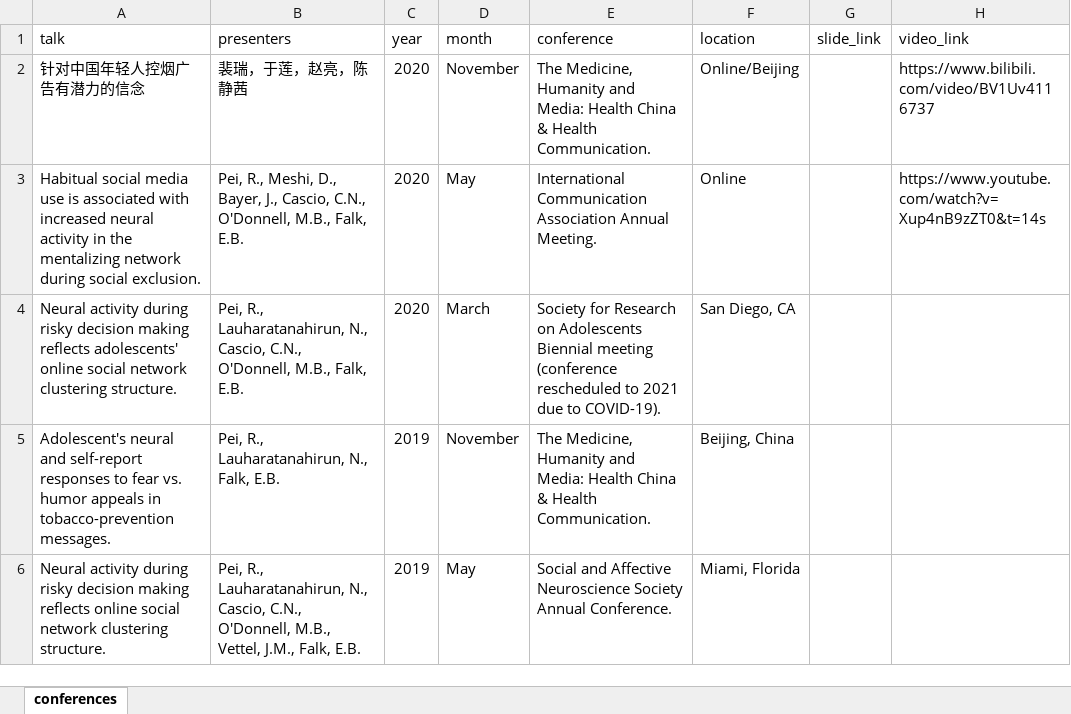
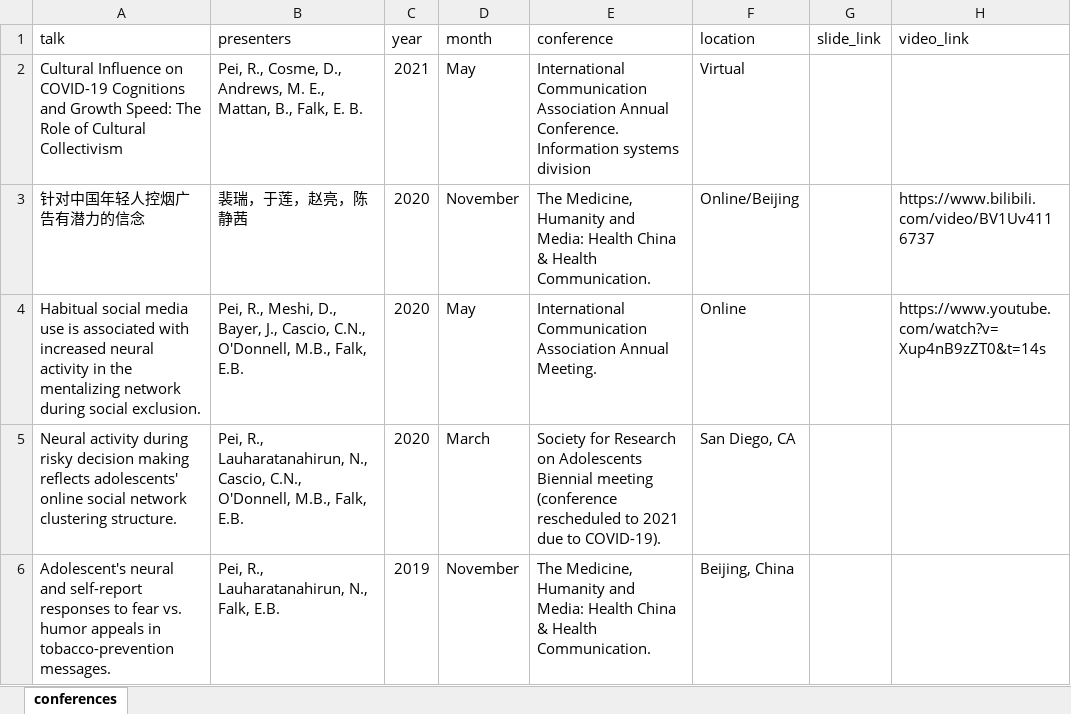
Before and after one commit to ruipei1/website, an Excel workbook: _site/files/conferences.xlsx, sheet conferences, drawn as a sheet; only a part is shown; the shorter side is filled out with more unchanged rows; values as stored, in another font and other column widths than the file's, no borders; the diff names each change by its address in the sheet, - before the commit and + after, or states it on an @@ line.

```diff
--- a/_site/files/conferences.xlsx (sheet conferences)
+++ b/_site/files/conferences.xlsx (sheet conferences)
+row 2: Cultural Influence on COVID-19 Cognitions and Growth Speed: The Role of Cultural Collectivism | Pei, R., Cosme, D., Andrews, M. E., Mattan, B., Falk, E. B. | 2021 | May | International Communication Association Annual Conference. Information systems division | Virtual
```
Also changed, not shown: files/conferences.xlsx, 22 other files.
